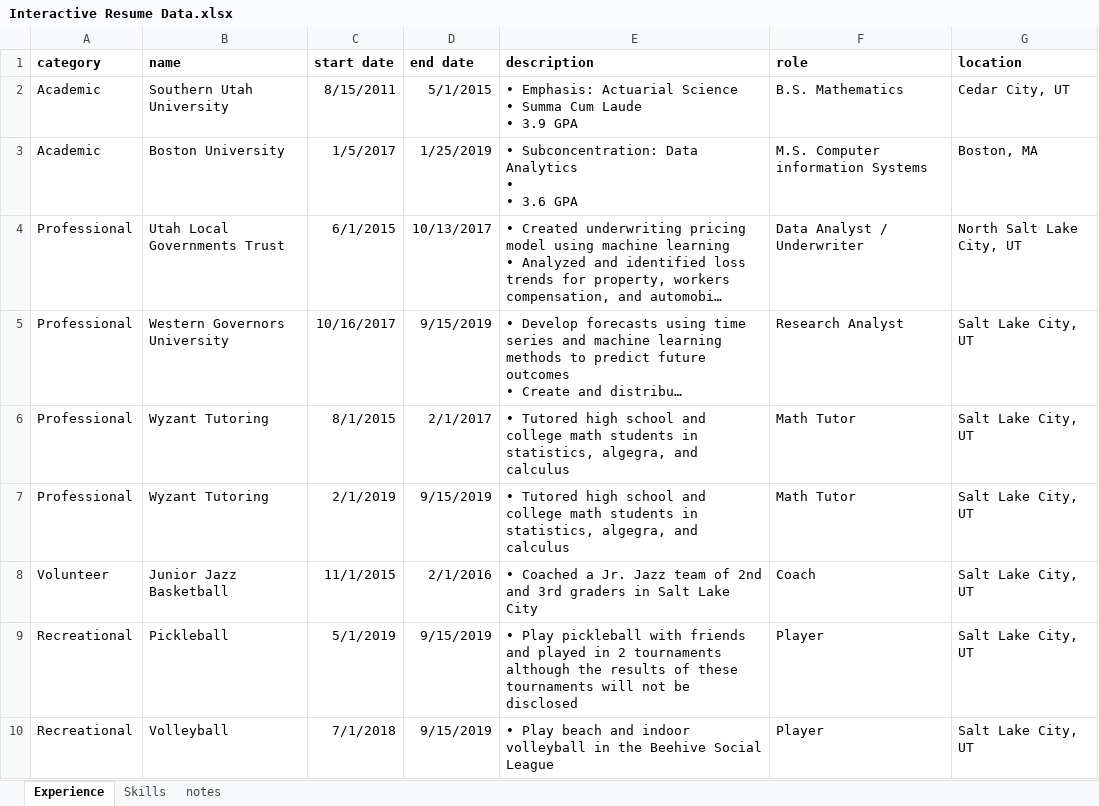
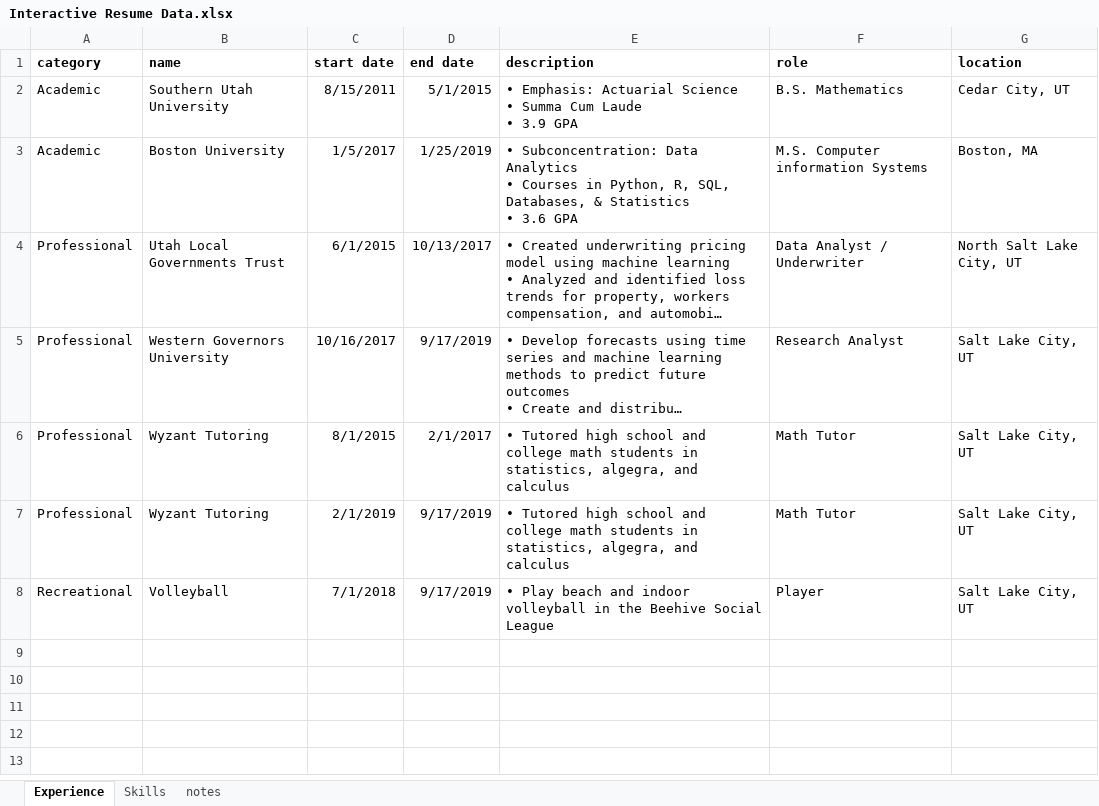
Before and after one commit to reynolds-adam/Projects, an Excel workbook: Interactive Resume/Interactive Resume Data.xlsx, sheet Experience, drawn as a sheet; long unchanged cells end in …; values as stored, in another font and other column widths than the file's, no borders; removed rows and columns are numbered as before the commit, all else as after; ↵ is a line break in a cell; the diff names each change by its address in the sheet, - before the commit and + after, or states it on an @@ line.

```diff
--- a/Interactive Resume/Interactive Resume Data.xlsx (sheet Experience)
+++ b/Interactive Resume/Interactive Resume Data.xlsx (sheet Experience)
-E3 (description): …Analytics ↵ • ↵ • 3.6…
+E3 (description): …Analytics ↵ • Courses in Python, R, SQL, Databases, & Statistics ↵ • 3.6…
-D5 (end date): 9/15/2019
+D5 (end date): 9/17/2019
-D7 (end date): 9/15/2019
+D7 (end date): 9/17/2019
-row 8: Volunteer | Junior Jazz Basketball | 11/1/2015 | 2/1/2016 | • Coached a Jr. Jazz team of 2nd and 3rd graders in Salt Lake City | Coach | Salt Lake City, UT
-row 9: Recreational | Pickleball | 5/1/2019 | 9/15/2019 | • Play pickleball with friends and played in 2 tournaments although the results of these tournaments will not be disclosed | Player | Salt Lake City, UT
-D8 (end date): 9/15/2019
+D8 (end date): 9/17/2019
```
Also changed, not shown: 5 other files.
